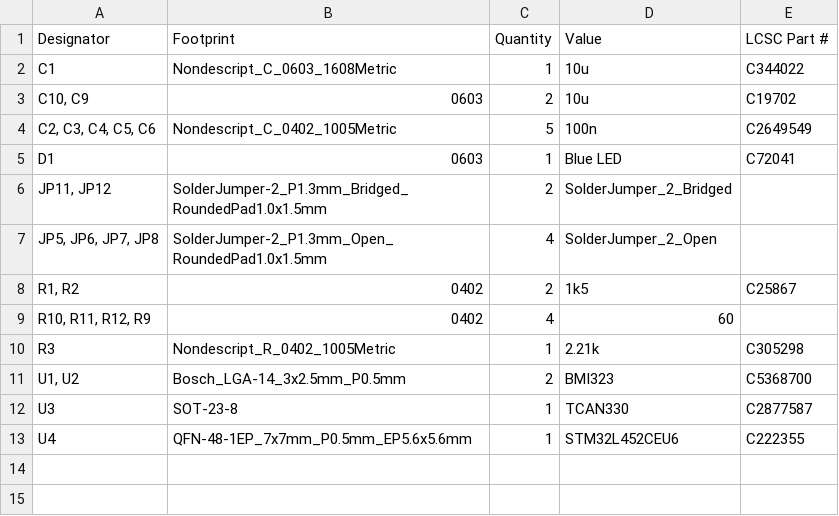
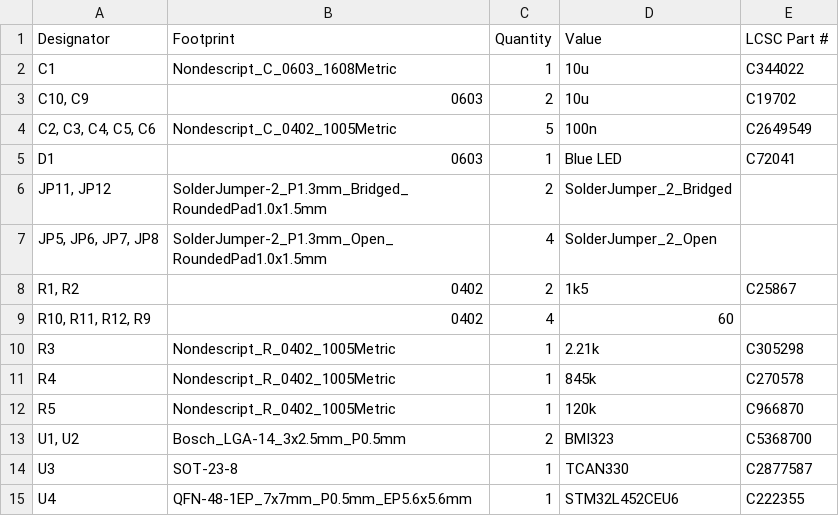
Before and after one commit to stellarcorp/tvsc, a CSV file: electrical/pcb_design/1s1p_right_connectors/production/bom.csv, drawn as a sheet.

```diff
--- a/electrical/pcb_design/1s1p_right_connectors/production/bom.csv
+++ b/electrical/pcb_design/1s1p_right_connectors/production/bom.csv
@@ -10,2 +10,4 @@ D1,0603,1,Blue LED,C72041
 R3,Nondescript_R_0402_1005Metric,1,2.21k,C305298
+R4,Nondescript_R_0402_1005Metric,1,845k,C270578
+R5,Nondescript_R_0402_1005Metric,1,120k,C966870
 "U1, U2",Bosch_LGA-14_3x2.5mm_P0.5mm,2,BMI323,C5368700
```
Also changed, not shown: electrical/pcb_design/1s1p_left_connectors/production/bom.csv, electrical/pcb_design/2s1p_battery_board/production/bom.csv, 41 other files.
